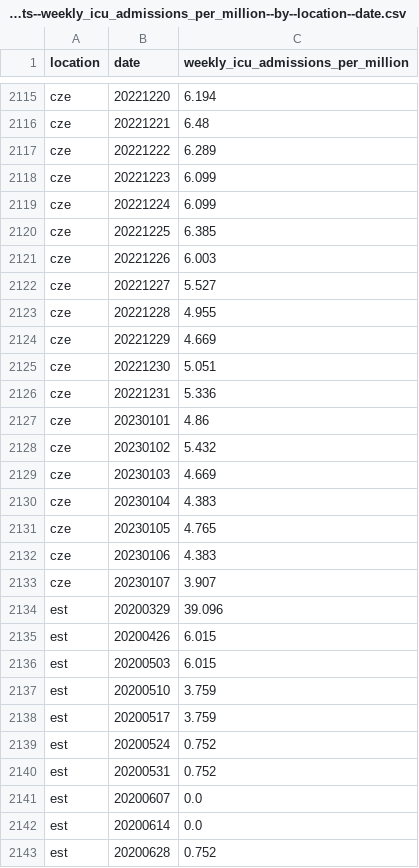
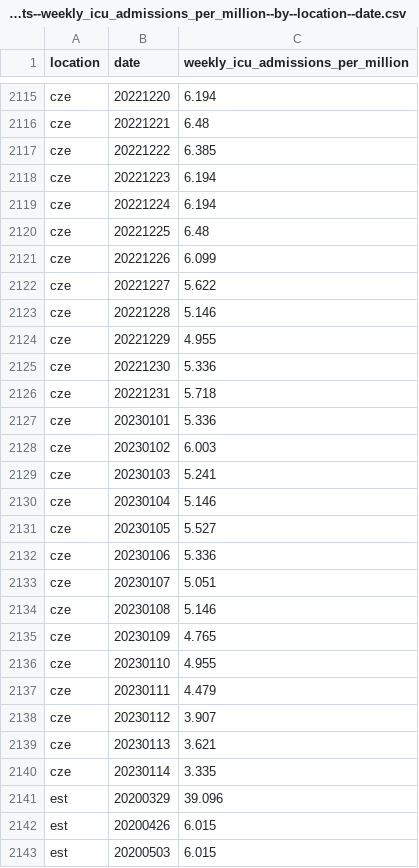
Before and after one commit to open-numbers/ddf--owid--covid_19, a CSV file: ddf--datapoints--weekly_icu_admissions_per_million--by--location--date.csv, drawn as a sheet; only a part is shown, gaps mark what is left out; the shorter side is filled out with more unchanged rows; the diff covers the shown part only.

```diff
--- a/ddf--datapoints--weekly_icu_admissions_per_million--by--location--date.csv
+++ b/ddf--datapoints--weekly_icu_admissions_per_million--by--location--date.csv
@@ -2116,19 +2116,26 @@ cze,20221220,6.194
 cze,20221221,6.48
-cze,20221222,6.289
-cze,20221223,6.099
-cze,20221224,6.099
-cze,20221225,6.385
-cze,20221226,6.003
-cze,20221227,5.527
-cze,20221228,4.955
-cze,20221229,4.669
-cze,20221230,5.051
-cze,20221231,5.336
-cze,20230101,4.86
-cze,20230102,5.432
-cze,20230103,4.669
-cze,20230104,4.383
-cze,20230105,4.765
-cze,20230106,4.383
-cze,20230107,3.907
+cze,20221222,6.385
+cze,20221223,6.194
+cze,20221224,6.194
+cze,20221225,6.48
+cze,20221226,6.099
+cze,20221227,5.622
+cze,20221228,5.146
+cze,20221229,4.955
+cze,20221230,5.336
+cze,20221231,5.718
+cze,20230101,5.336
+cze,20230102,6.003
+cze,20230103,5.241
+cze,20230104,5.146
+cze,20230105,5.527
+cze,20230106,5.336
+cze,20230107,5.051
+cze,20230108,5.146
+cze,20230109,4.765
+cze,20230110,4.955
+cze,20230111,4.479
+cze,20230112,3.907
+cze,20230113,3.621
+cze,20230114,3.335
 est,20200329,39.096
```
Also changed, not shown: 2 added rows and 55 edited cells elsewhere in this file, ddf--datapoints--icu_patients_per_million--by--location--date.csv, ddf--datapoints--total_boosters--by--location--date.csv, 35 other files.
